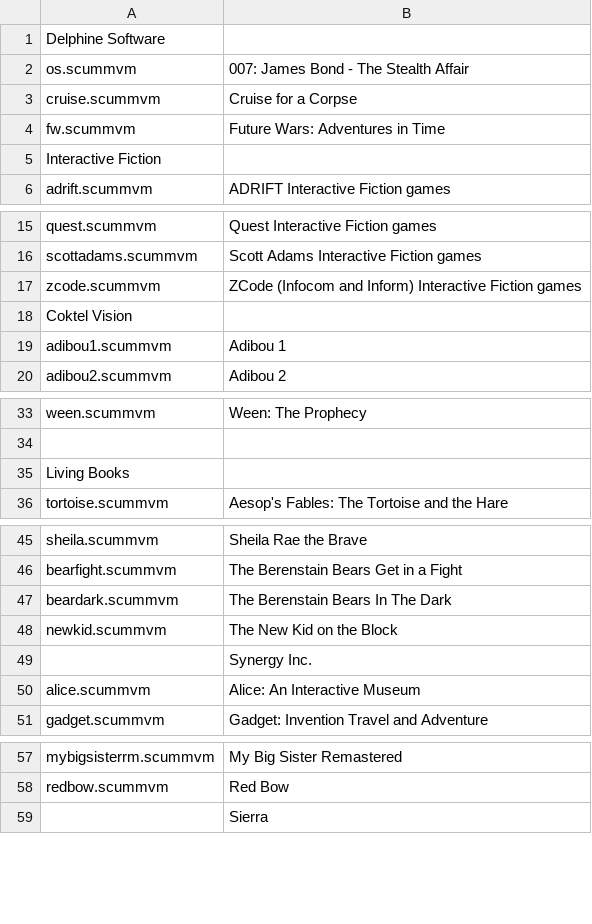
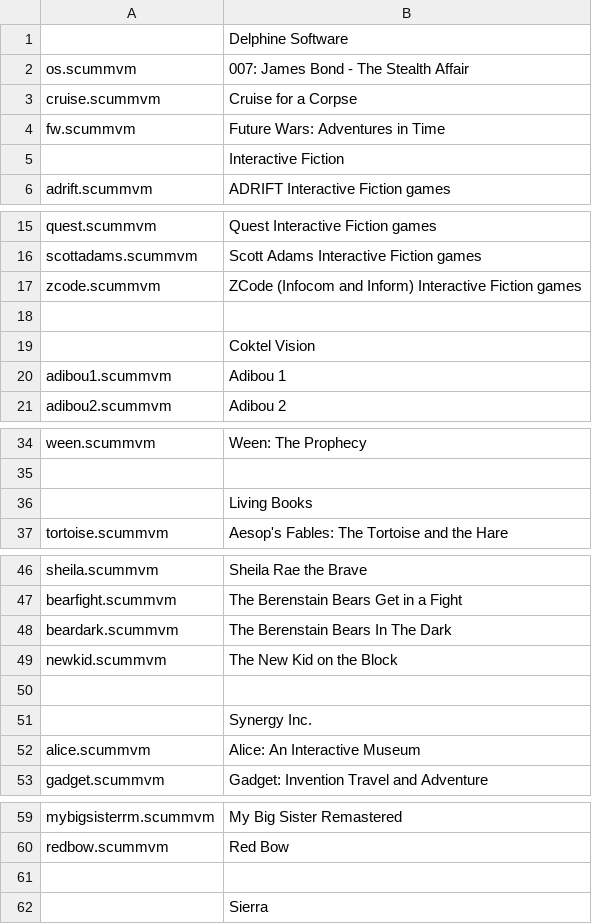
Before and after one commit to matakko/tests, a CSV file: testmd/scummvm.csv, drawn as a sheet; only a part is shown, gaps mark what is left out.

Commit message:
Update scummvm.csv

```diff
--- a/testmd/scummvm.csv
+++ b/testmd/scummvm.csv
@@ -1,2 +1,2 @@
-Delphine Software
+,Delphine Software
 os.scummvm,007: James Bond - The Stealth Affair
@@ -4,3 +4,3 @@ cruise.scummvm,Cruise for a Corpse
 fw.scummvm,Future Wars: Adventures in Time
-Interactive Fiction
+,Interactive Fiction
 adrift.scummvm,ADRIFT Interactive Fiction games
@@ -17,3 +17,4 @@ scottadams.scummvm,Scott Adams Interactive Fiction games
 zcode.scummvm,ZCode (Infocom and Inform) Interactive Fiction games
-Coktel Vision
+
+,Coktel Vision
 adibou1.scummvm,Adibou 1
@@ -34,3 +35,3 @@ ween.scummvm,Ween: The Prophecy
 
-Living Books
+,Living Books
 tortoise.scummvm,Aesop's Fables: The Tortoise and the Hare
@@ -48,2 +49,3 @@ beardark.scummvm,The Berenstain Bears In The Dark
 newkid.scummvm,The New Kid on the Block
+
 ,Synergy Inc.
@@ -58,2 +60,3 @@ mybigsisterrm.scummvm,My Big Sister Remastered
 redbow.scummvm,Red Bow
+
 ,Sierra
```
